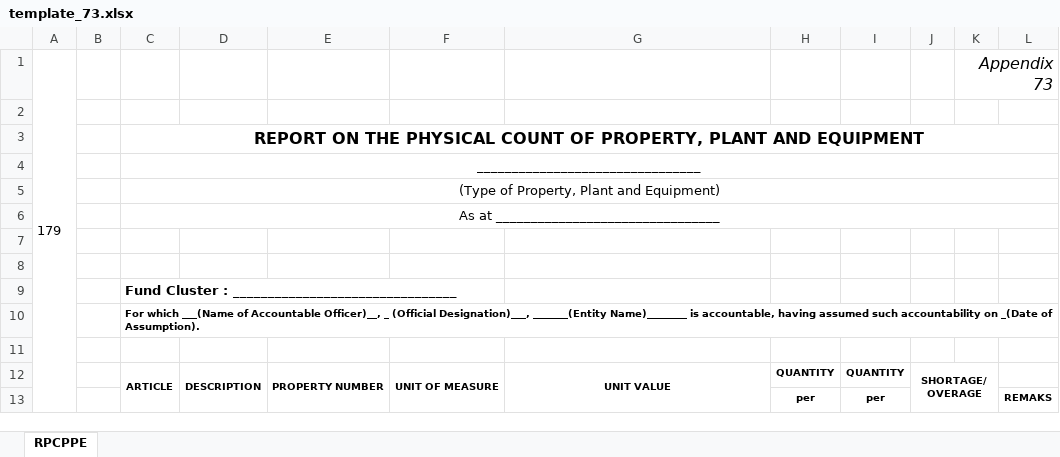
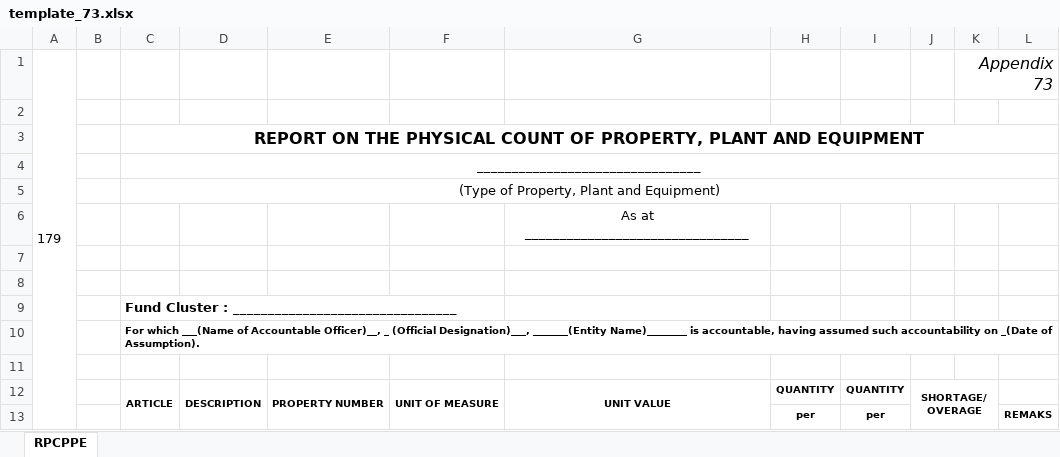
Before and after one commit to lomohoga/sIMS, an Excel workbook: src/form_templates/template_73.xlsx, sheet RPCPPE, drawn as a sheet; only a part is shown; values as stored, in another font and other column widths than the file's, no borders; removed rows and columns are numbered as before the commit, all else as after; the diff names each change by its address in the sheet, - before the commit and + after, or states it on an @@ line.

Commit message:
Fix forms(4)

```diff
--- a/src/form_templates/template_73.xlsx (sheet RPCPPE)
+++ b/src/form_templates/template_73.xlsx (sheet RPCPPE)
-row 6:  |  | As at ________________________________
+row 6:  |  |  |  |  |  | As at ________________________________
```
Also changed, not shown: 5 other files.
